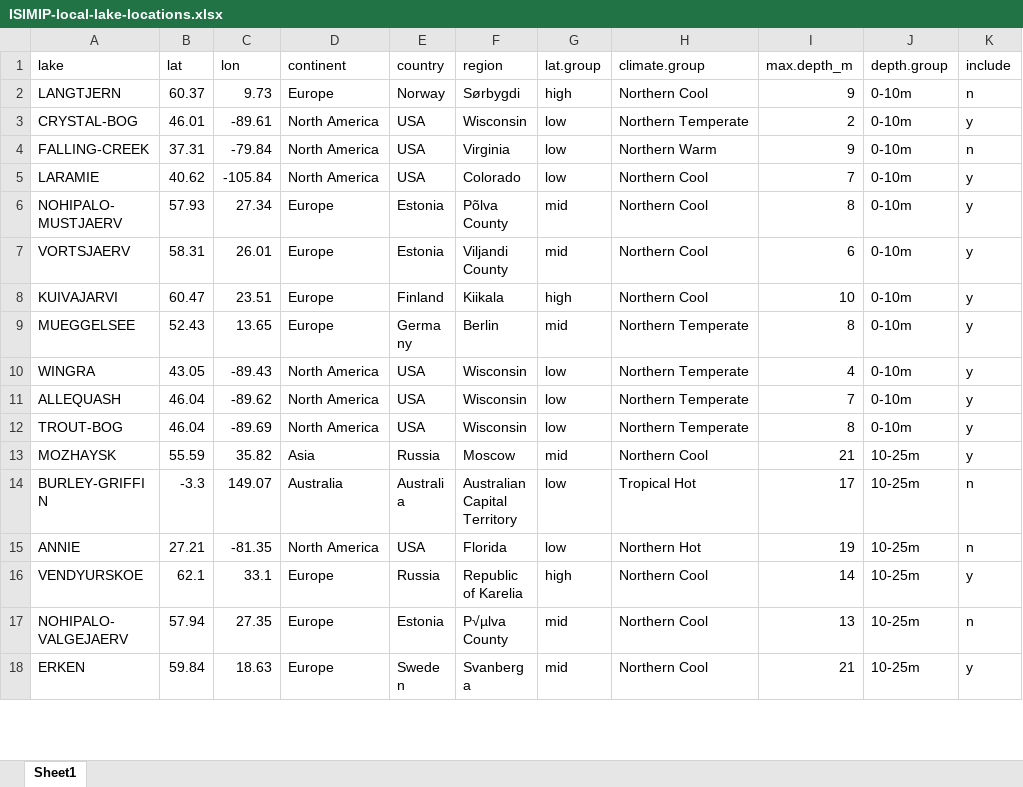
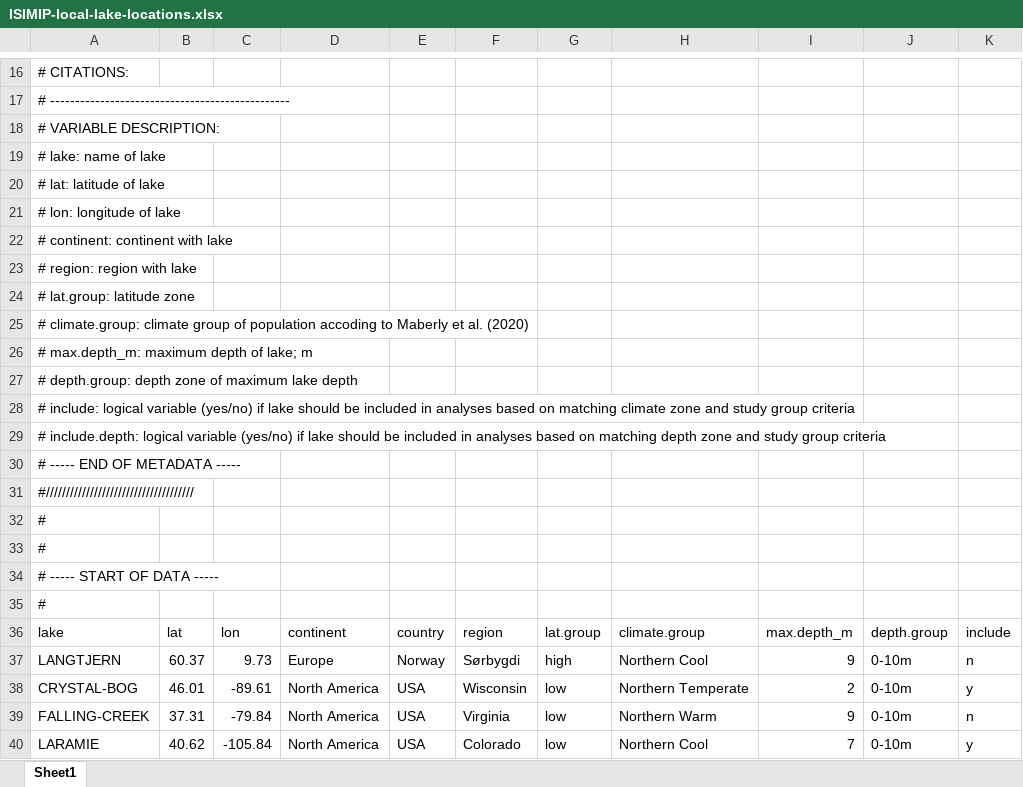
Before and after one commit to taylorstewart/Stewart-et-al-2024---Coregonine-Embryo-Modeling, an Excel workbook: data/ISIMIP-local-lake-locations.xlsx, sheet Sheet1, drawn as a sheet; only a part is shown, gaps mark what is left out; the shorter side is filled out with more unchanged rows; values as stored, in another font and other column widths than the file's, no borders; rows hold the shown columns only; the diff covers the shown part only; the diff names each change by its address in the sheet, - before the commit and + after, or states it on an @@ line.

```diff
--- a/data/ISIMIP-local-lake-locations.xlsx (sheet Sheet1)
+++ b/data/ISIMIP-local-lake-locations.xlsx (sheet Sheet1)
+row 16: # CITATIONS:
+row 17: # ------------------------------------------------
+row 18: # VARIABLE DESCRIPTION:
+row 19: # lake: name of lake
+row 20: # lat: latitude of lake
+row 21: # lon: longitude of lake
+row 22: # continent: continent with lake
+row 23: # region: region with lake
+row 24: # lat.group: latitude zone
+row 25: # climate.group: climate group of population accoding to Maberly et al. (2020)
+row 26: # max.depth_m: maximum depth of lake; m
+row 27: # depth.group: depth zone of maximum lake depth
+row 28: # include: logical variable (yes/no) if lake should be included in analyses based on matching climate zone and study group criteria
+row 29: # include.depth: logical variable (yes/no) if lake should be included in analyses based on matching depth zone and study group criteria
+row 30: # ----- END OF METADATA -----
+row 31: #/////////////////////////////////////
+row 32: #
+row 33: #
+row 34: # ----- START OF DATA -----
+row 35: #
```
Also changed, not shown: 15 added rows elsewhere in this sheet, data/model-population-parameters.xlsx, data/model-structural-parameters.xlsx, 3 other files.
